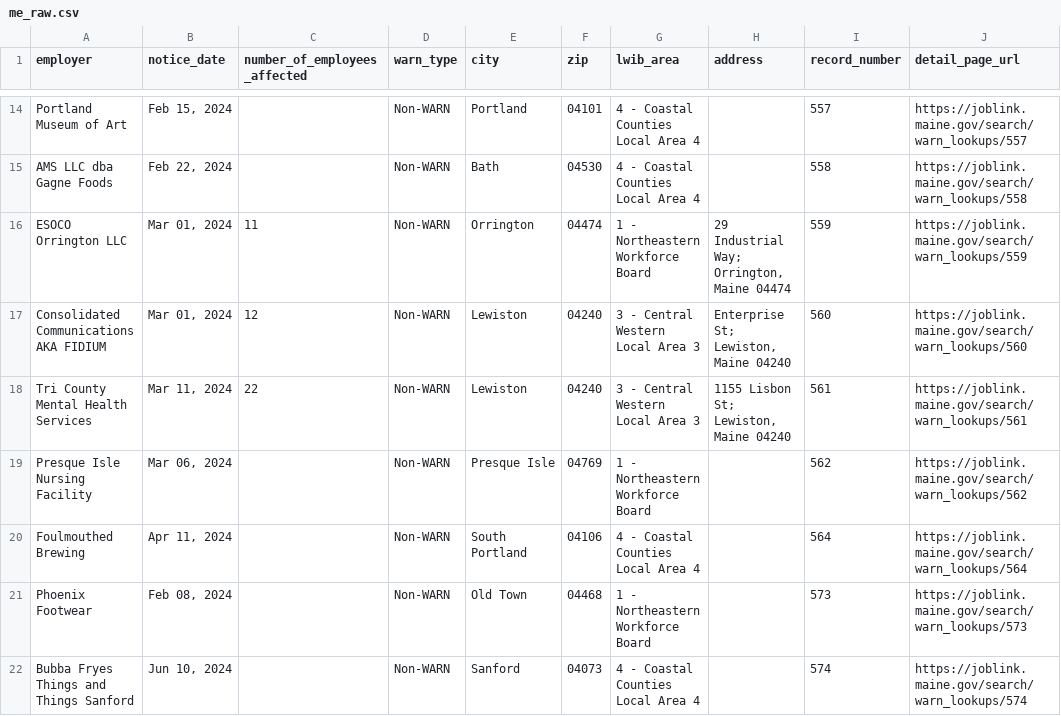
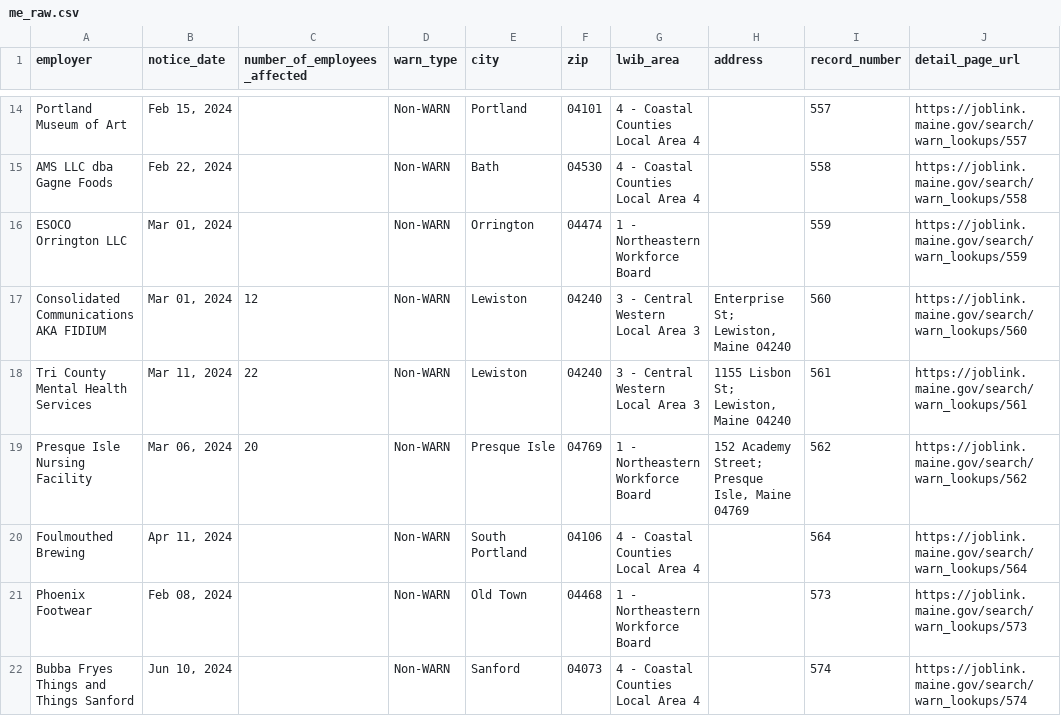
Before and after one commit to biglocalnews/layoff-watch, a CSV file: data/warn-scraper/cache/me_raw.csv, drawn as a sheet; only a part is shown, gaps mark what is left out.

```diff
--- a/data/warn-scraper/cache/me_raw.csv
+++ b/data/warn-scraper/cache/me_raw.csv
@@ -15,6 +15,6 @@ Portland Museum of Art,"Feb 15, 2024",,Non-WARN,Portland,04101,4 - Coastal Count
 AMS LLC dba Gagne Foods,"Feb 22, 2024",,Non-WARN,Bath,04530,4 - Coastal Counties Local Area 4,,558,https://joblink.maine.gov/search/warn_lookups/558
-ESOCO Orrington LLC,"Mar 01, 2024",11,Non-WARN,Orrington,04474,1 - Northeastern Workforce Board,"29 Industrial Way; Orrington, Maine 04474",559,https://joblink.maine.gov/search/warn_lookups/559
+ESOCO Orrington LLC,"Mar 01, 2024",,Non-WARN,Orrington,04474,1 - Northeastern Workforce Board,,559,https://joblink.maine.gov/search/warn_lookups/559
 Consolidated Communications AKA FIDIUM,"Mar 01, 2024",12,Non-WARN,Lewiston,04240,3 - Central Western Local Area 3,"Enterprise St; Lewiston, Maine 04240",560,https://joblink.maine.gov/search/warn_lookups/560
 Tri County Mental Health Services,"Mar 11, 2024",22,Non-WARN,Lewiston,04240,3 - Central Western Local Area 3,"1155 Lisbon St; Lewiston, Maine 04240",561,https://joblink.maine.gov/search/warn_lookups/561
-Presque Isle Nursing Facility,"Mar 06, 2024",,Non-WARN,Presque Isle,04769,1 - Northeastern Workforce Board,,562,https://joblink.maine.gov/search/warn_lookups/562
+Presque Isle Nursing Facility,"Mar 06, 2024",20,Non-WARN,Presque Isle,04769,1 - Northeastern Workforce Board,"152 Academy Street; Presque Isle, Maine 04769",562,https://joblink.maine.gov/search/warn_lookups/562
 Foulmouthed Brewing,"Apr 11, 2024",,Non-WARN,South Portland,04106,4 - Coastal Counties Local Area 4,,564,https://joblink.maine.gov/search/warn_lookups/564
```
Also changed, not shown: data/warn-scraper/exports/me.csv, 10 other files.
